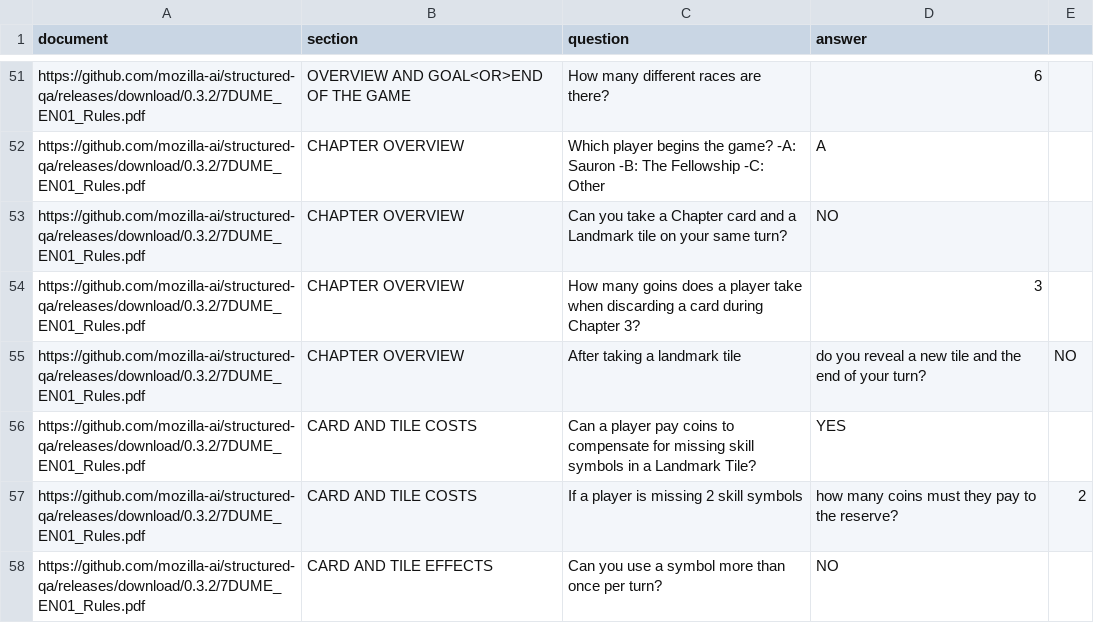
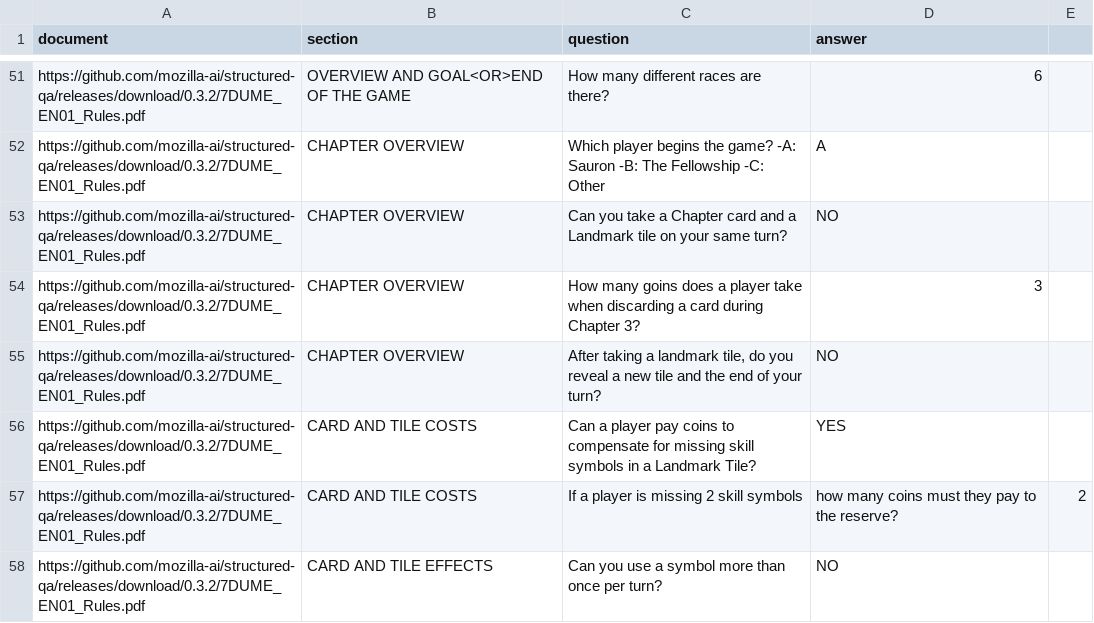
Before and after one commit to mozilla-ai/structured-qa, a CSV file: benchmark/structured_qa.csv, drawn as a sheet; only a part is shown, gaps mark what is left out; removed rows and columns are numbered as before the commit, all else as after; the diff names each change by its address in the sheet, - before the commit and + after, or states it on an @@ line.

Commit message:
Fix

```diff
--- a/benchmark/structured_qa.csv
+++ b/benchmark/structured_qa.csv
-row 55: https://github.com/mozilla-ai/structured-qa/releases/download/0.3.2/7DUME_EN01_Rules.pdf | CHAPTER OVERVIEW | After taking a landmark tile | do you reveal a new tile and the end of your turn? | NO
+row 55: https://github.com/mozilla-ai/structured-qa/releases/download/0.3.2/7DUME_EN01_Rules.pdf | CHAPTER OVERVIEW | After taking a landmark tile, do you reveal a new tile and the end of your turn? | NO
```
